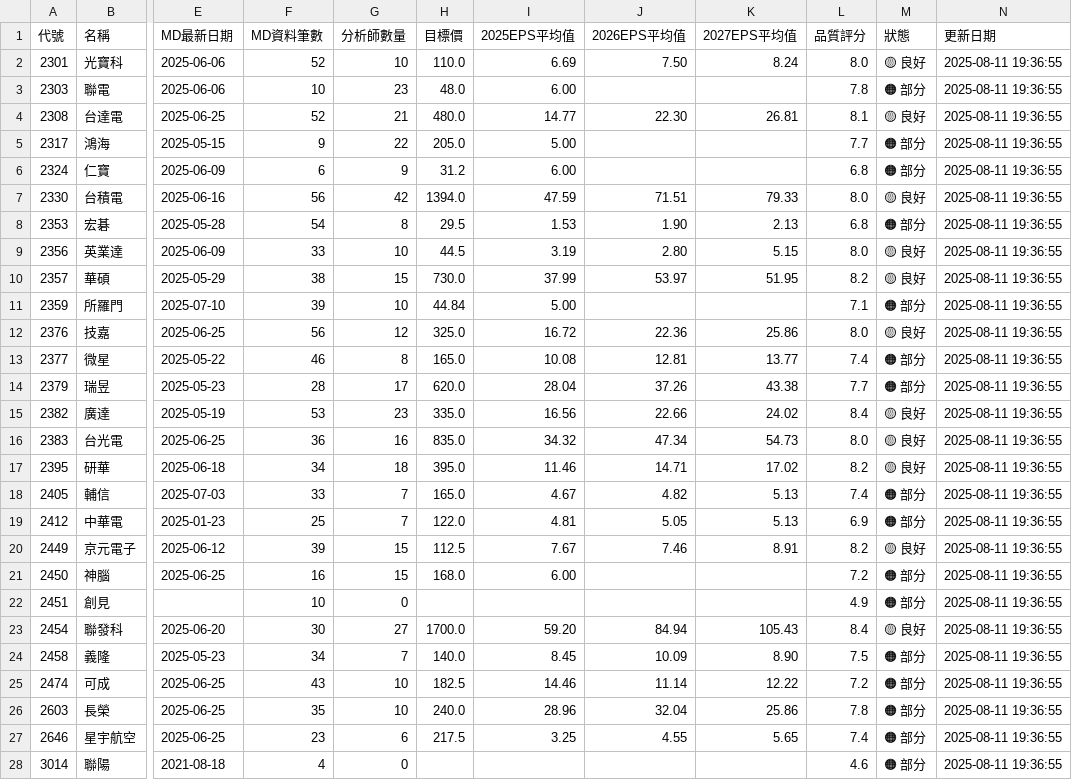
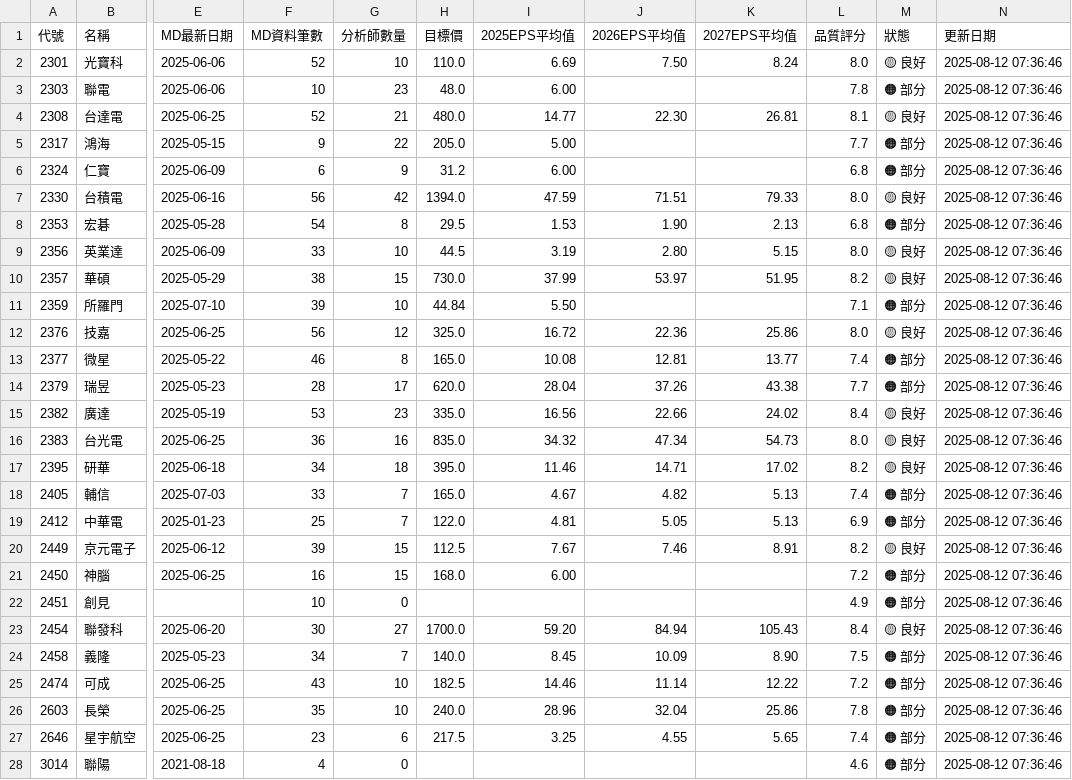
Before and after one commit to wenchiehlee/GoogleSearch, a CSV file: data/reports/portfolio_summary_latest.csv, drawn as a sheet; only a part is shown, gaps mark what is left out; the diff covers the shown part only; the diff names each change by its address in the sheet, - before the commit and + after, or states it on an @@ line.

```diff
--- a/data/reports/portfolio_summary_latest.csv
+++ b/data/reports/portfolio_summary_latest.csv
-N2:N28 (更新日期): 2025-08-11 19:36:55
+N2:N28 (更新日期): 2025-08-12 07:36:46
-I11 (2025EPS平均值): 5.00
+I11 (2025EPS平均值): 5.50
```
Also changed, not shown: 33 edited cells elsewhere in this file, data/reports/detailed_report_latest.csv, data/reports/validation_summary_latest.csv, 5 other files.
